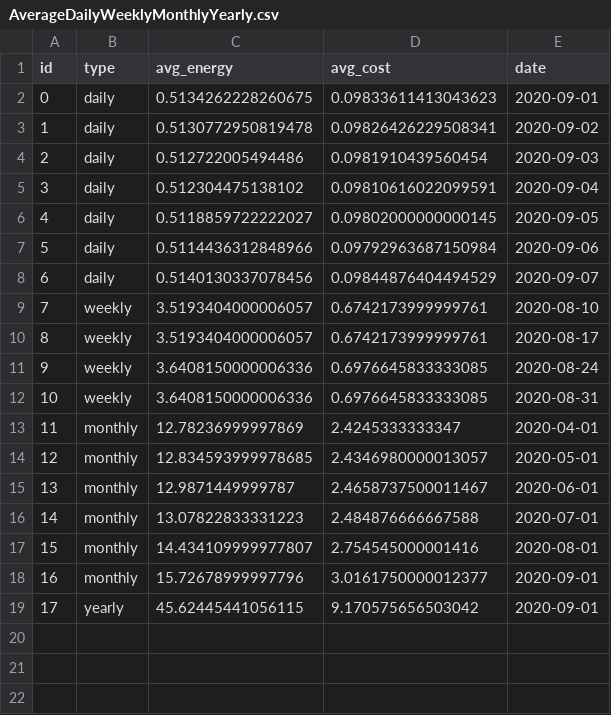
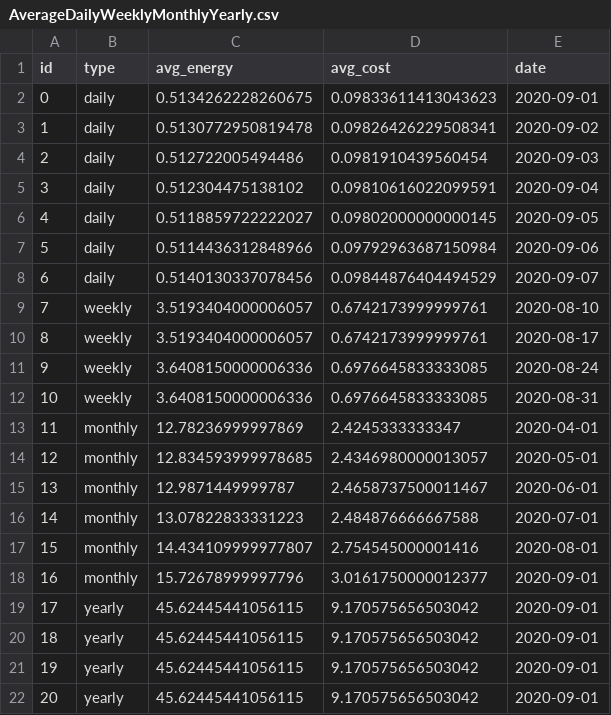
Before and after one commit to zeynepduygutekler/plug-mate, a CSV file: plug_mate_app/dash_apps/finished_apps/manager_csv/AverageDailyWeeklyMonthlyYearly.csv, drawn as a sheet; the diff names each change by its address in the sheet, - before the commit and + after, or states it on an @@ line.

Commit message:
added test_csvs and also fixed manager and user historical graphs with changes

```diff
--- a/plug_mate_app/dash_apps/finished_apps/manager_csv/AverageDailyWeeklyMonthlyYearly.csv
+++ b/plug_mate_app/dash_apps/finished_apps/manager_csv/AverageDailyWeeklyMonthlyYearly.csv
+row 20: 18 | yearly | 45.62445441056115 | 9.170575656503042 | 2020-09-01
+row 21: 19 | yearly | 45.62445441056115 | 9.170575656503042 | 2020-09-01
+row 22: 20 | yearly | 45.62445441056115 | 9.170575656503042 | 2020-09-01
```
Also changed, not shown: 12 other files.
